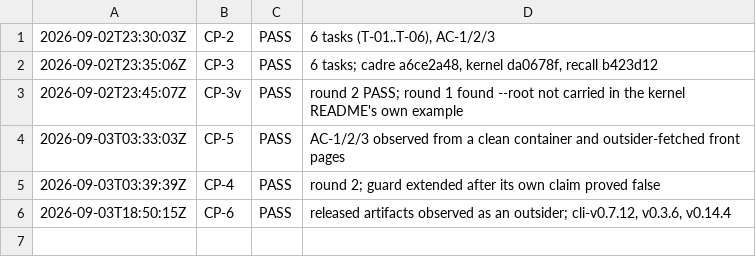
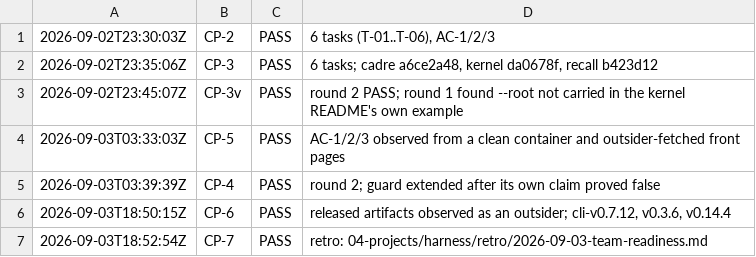
Before and after one commit to deagy/COG-second-brain, a TSV file: 04-projects/team-readiness/evidence/P1/evidence/checkpoints.tsv, drawn as a sheet.

```diff
--- a/04-projects/team-readiness/evidence/P1/evidence/checkpoints.tsv
+++ b/04-projects/team-readiness/evidence/P1/evidence/checkpoints.tsv
@@ -6 +6,2 @@
 2026-09-03T18:50:15Z	CP-6	PASS	released artifacts observed as an outsider; cli-v0.7.12, v0.3.6, v0.14.4
+2026-09-03T18:52:54Z	CP-7	PASS	retro: 04-projects/harness/retro/2026-09-03-team-readiness.md
```
Also changed, not shown: 04-projects/team-readiness/evidence/P2/evidence/checkpoints.tsv, 04-projects/team-readiness/evidence/P3/evidence/checkpoints.tsv, 6 other files.
